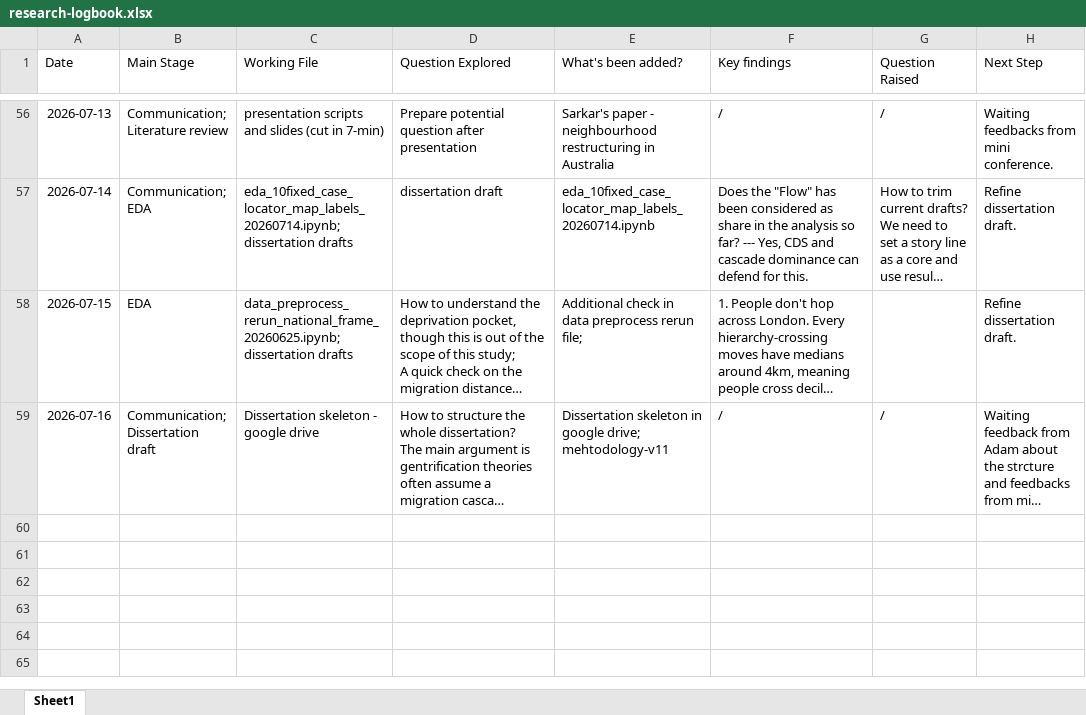
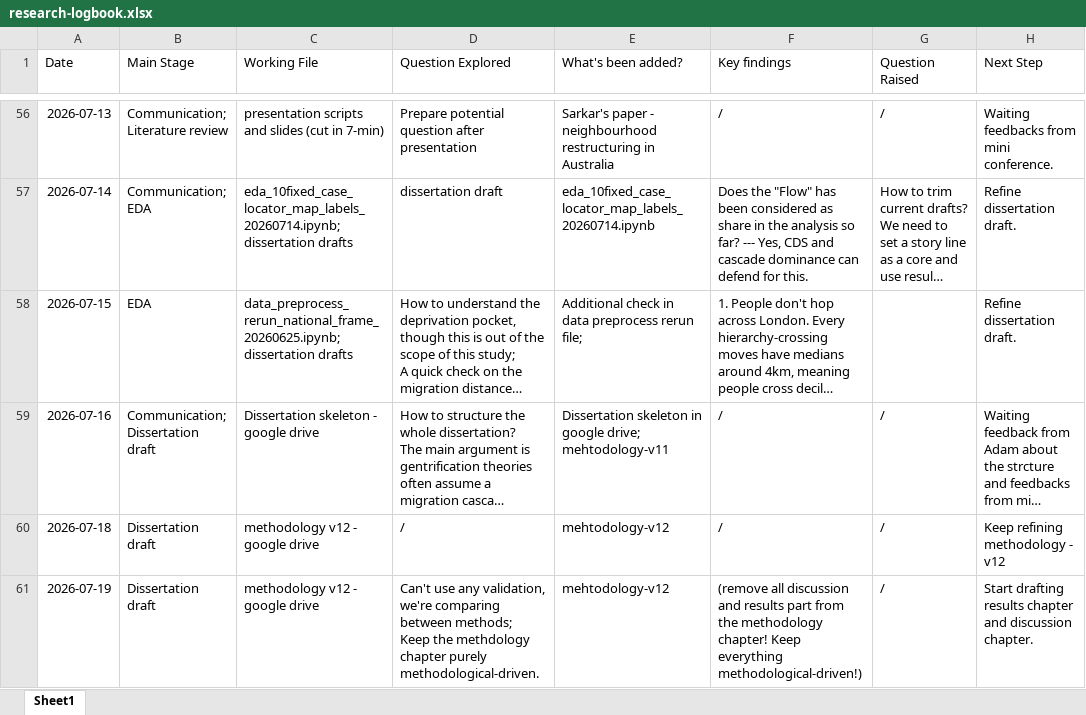
Before and after one commit to yxing82/CASA-Dissertation, an Excel workbook: research-logbook.xlsx, sheet Sheet1, drawn as a sheet; only a part is shown, gaps mark what is left out; long unchanged cells end in …; values as stored, in another font and other column widths than the file's, no borders; ↵ is a line break in a cell; the diff names each change by its address in the sheet, - before the commit and + after, or states it on an @@ line.

Commit message:
Finished methodology draft - v12

```diff
--- a/research-logbook.xlsx (sheet Sheet1)
+++ b/research-logbook.xlsx (sheet Sheet1)
+row 60: 2026-07-18 | Dissertation draft | methodology v12 - google drive | / | mehtodology-v12 | / | / | Keep refining methodology - v12
+row 61: 2026-07-19 | Dissertation draft | methodology v12 - google drive | Can't use any validation, we're comparing between methods; ↵ Keep the methdology chapter purely methodological-driven. | mehtodology-v12 | (remove all discussion and results part from the methodology chapter! Keep everything methodological-driven!) | / | Start drafting results chapter and discussion chapter.
```
Also changed, not shown: 6 other files.
